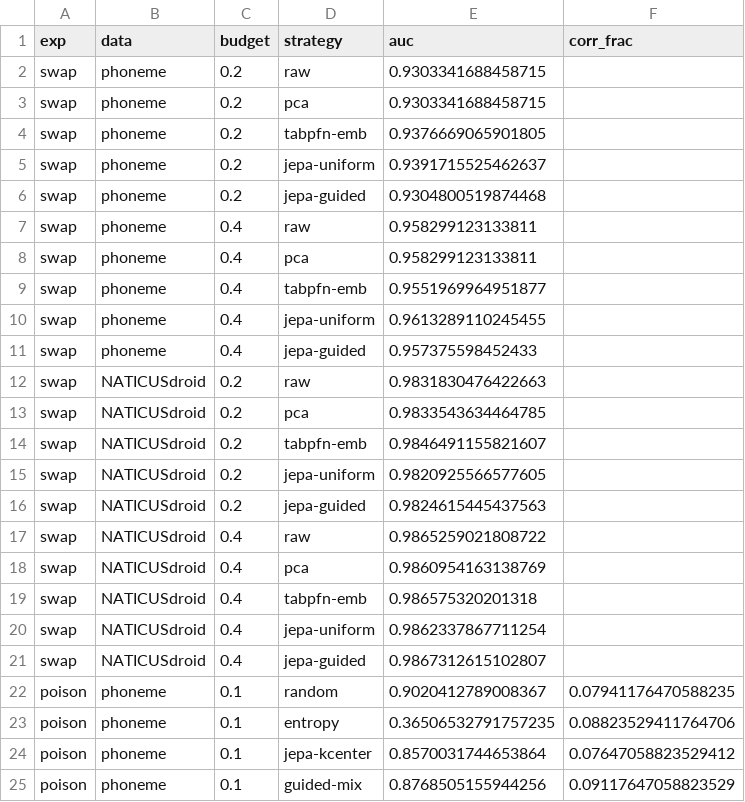
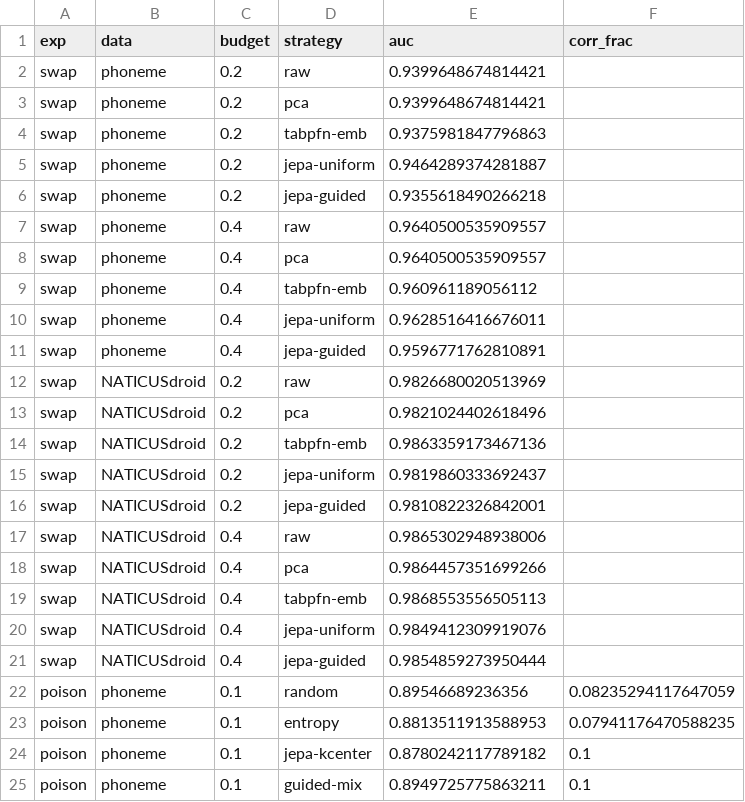
Before and after one commit to 0xAVX/jepa-pfn, a CSV file: figs/mechanism.csv, drawn as a sheet.

```diff
--- a/figs/mechanism.csv
+++ b/figs/mechanism.csv
@@ -1,25 +1,25 @@
 exp,data,budget,strategy,auc,corr_frac
-swap,phoneme,0.2,raw,0.9303341688458715,
-swap,phoneme,0.2,pca,0.9303341688458715,
-swap,phoneme,0.2,tabpfn-emb,0.9376669065901805,
-swap,phoneme,0.2,jepa-uniform,0.9391715525462637,
-swap,phoneme,0.2,jepa-guided,0.9304800519874468,
-swap,phoneme,0.4,raw,0.958299123133811,
-swap,phoneme,0.4,pca,0.958299123133811,
-swap,phoneme,0.4,tabpfn-emb,0.9551969964951877,
-swap,phoneme,0.4,jepa-uniform,0.9613289110245455,
-swap,phoneme,0.4,jepa-guided,0.957375598452433,
-swap,NATICUSdroid,0.2,raw,0.9831830476422663,
-swap,NATICUSdroid,0.2,pca,0.9833543634464785,
-swap,NATICUSdroid,0.2,tabpfn-emb,0.9846491155821607,
-swap,NATICUSdroid,0.2,jepa-uniform,0.9820925566577605,
-swap,NATICUSdroid,0.2,jepa-guided,0.9824615445437563,
-swap,NATICUSdroid,0.4,raw,0.9865259021808722,
-swap,NATICUSdroid,0.4,pca,0.9860954163138769,
-swap,NATICUSdroid,0.4,tabpfn-emb,0.986575320201318,
-swap,NATICUSdroid,0.4,jepa-uniform,0.9862337867711254,
-swap,NATICUSdroid,0.4,jepa-guided,0.9867312615102807,
-poison,phoneme,0.1,random,0.9020412789008367,0.07941176470588235
-poison,phoneme,0.1,entropy,0.36506532791757235,0.08823529411764706
-poison,phoneme,0.1,jepa-kcenter,0.8570031744653864,0.07647058823529412
-poison,phoneme,0.1,guided-mix,0.8768505155944256,0.09117647058823529
+swap,phoneme,0.2,raw,0.9399648674814421,
+swap,phoneme,0.2,pca,0.9399648674814421,
+swap,phoneme,0.2,tabpfn-emb,0.9375981847796863,
+swap,phoneme,0.2,jepa-uniform,0.9464289374281887,
+swap,phoneme,0.2,jepa-guided,0.9355618490266218,
+swap,phoneme,0.4,raw,0.9640500535909557,
+swap,phoneme,0.4,pca,0.9640500535909557,
+swap,phoneme,0.4,tabpfn-emb,0.960961189056112,
+swap,phoneme,0.4,jepa-uniform,0.9628516416676011,
+swap,phoneme,0.4,jepa-guided,0.9596771762810891,
+swap,NATICUSdroid,0.2,raw,0.9826680020513969,
+swap,NATICUSdroid,0.2,pca,0.9821024402618496,
+swap,NATICUSdroid,0.2,tabpfn-emb,0.9863359173467136,
+swap,NATICUSdroid,0.2,jepa-uniform,0.9819860333692437,
+swap,NATICUSdroid,0.2,jepa-guided,0.9810822326842001,
+swap,NATICUSdroid,0.4,raw,0.9865302948938006,
+swap,NATICUSdroid,0.4,pca,0.9864457351699266,
+swap,NATICUSdroid,0.4,tabpfn-emb,0.9868553556505113,
+swap,NATICUSdroid,0.4,jepa-uniform,0.9849412309919076,
+swap,NATICUSdroid,0.4,jepa-guided,0.9854859273950444,
+poison,phoneme,0.1,random,0.89546689236356,0.08235294117647059
+poison,phoneme,0.1,entropy,0.8813511913588953,0.07941176470588235
+poison,phoneme,0.1,jepa-kcenter,0.8780242117789182,0.1
+poison,phoneme,0.1,guided-mix,0.8949725775863211,0.1
```
Also changed, not shown: figs/ablation.csv, figs/budget.csv, 21 other files.
